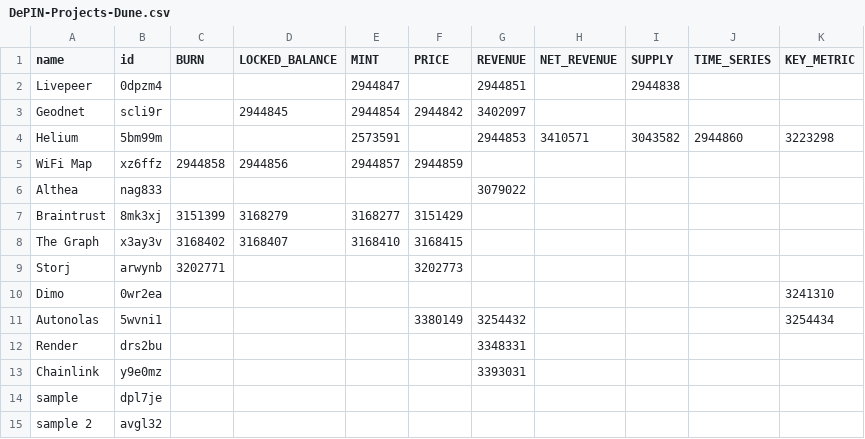
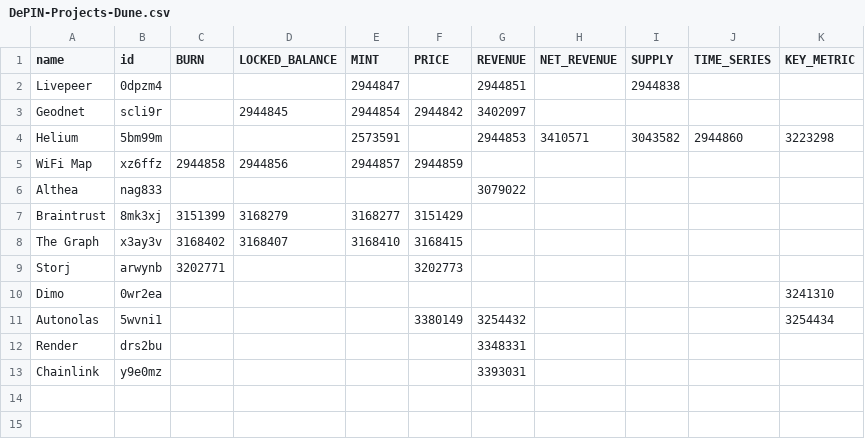
Before and after one commit to ev3-team/adapters, a CSV file: scripts/data/DePIN-Projects-Dune.csv, drawn as a sheet; the diff names each change by its address in the sheet, - before the commit and + after, or states it on an @@ line.

```diff
--- a/scripts/data/DePIN-Projects-Dune.csv
+++ b/scripts/data/DePIN-Projects-Dune.csv
-row 14: sample | dpl7je
-row 15: sample 2 | avgl32
```
Also changed, not shown: scripts/data/DePIN-Projects.csv.
